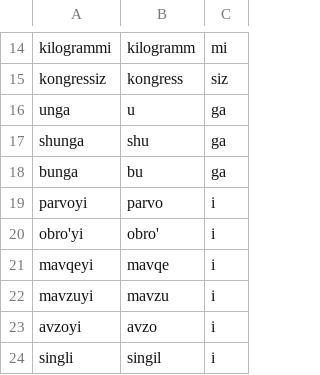
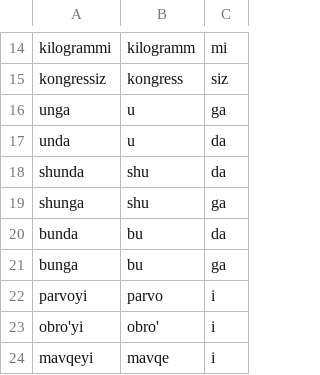
Before and after one commit to UlugbekSalaev/UzMorphAnalyser, a CSV file: src/UzMorphAnalyser/lemma_map.csv, drawn as a sheet; only a part is shown, gaps mark what is left out; the shorter side is filled out with more unchanged rows; the diff names each change by its address in the sheet, - before the commit and + after, or states it on an @@ line.

```diff
--- a/src/UzMorphAnalyser/lemma_map.csv
+++ b/src/UzMorphAnalyser/lemma_map.csv
+row 17: unda | u | da
+row 18: shunda | shu | da
+row 20: bunda | bu | da
```
Also changed, not shown: src/UzMorphAnalyser/exception_stems.csv, 1 other file.
